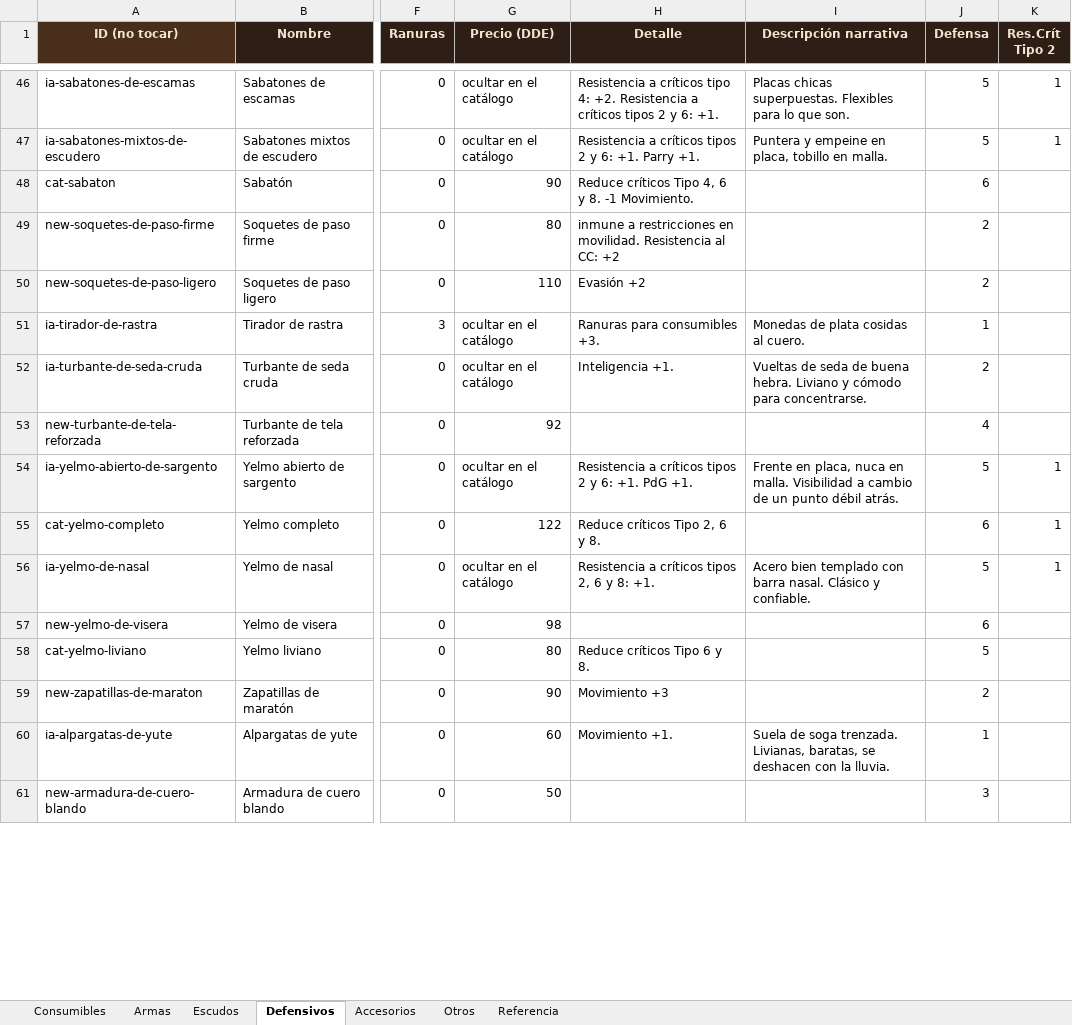
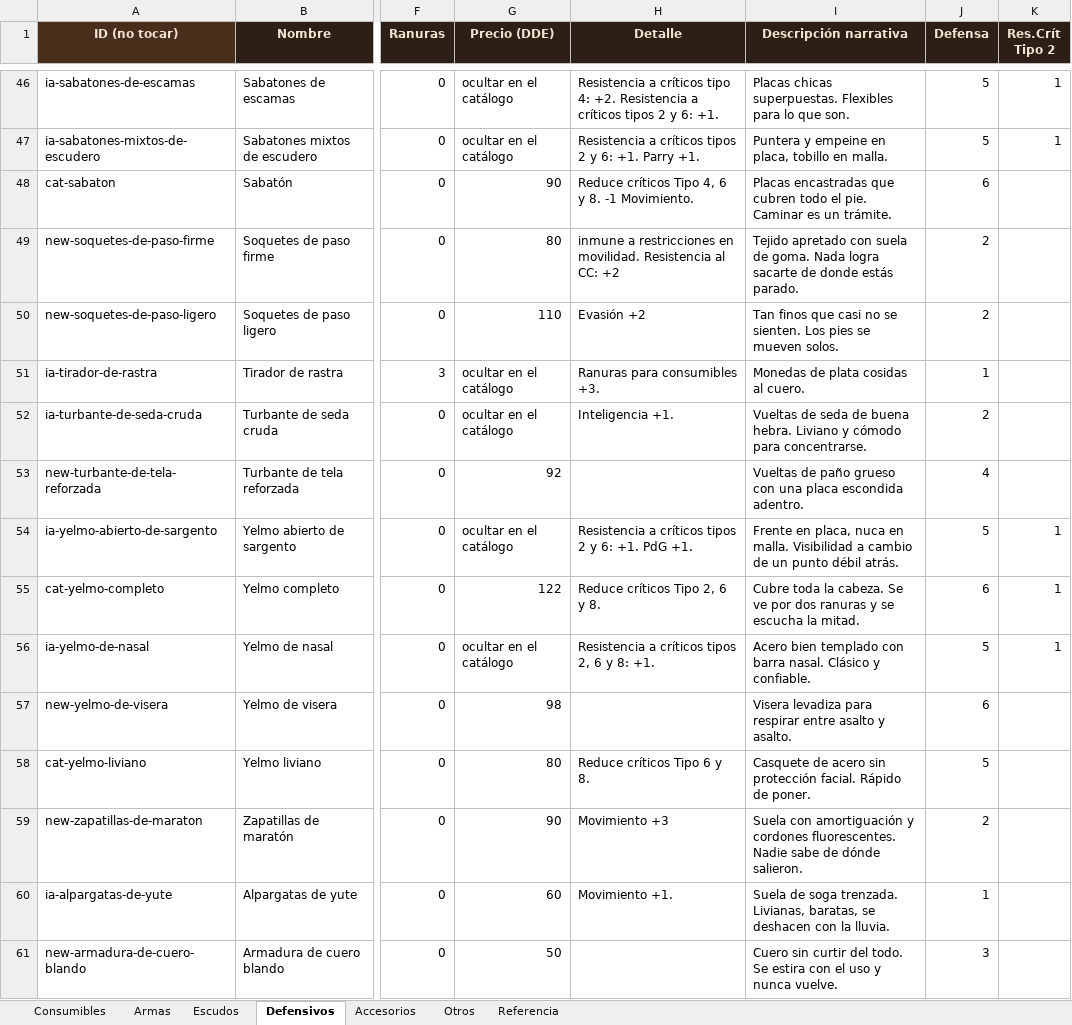
Before and after one commit to elsauloel/rolpintoista, an Excel workbook: assets/catalogo.xlsx, sheet Defensivos, drawn as a sheet; only a part is shown, gaps mark what is left out; values as stored, in another font and other column widths than the file's, no borders; the diff covers the shown part only; the diff names each change by its address in the sheet, - before the commit and + after, or states it on an @@ line.

Commit message:
Catálogo: descripción narrativa en los 562 ítems
La columna "Descripción narrativa" pasa de estar solo en Defensivos a
estar en todas las pestañas (se movió a BASE, justo después de Detalle,
así queda en la misma posición en todas).

Volcadas las 562 descripciones desde assets/descripciones-narrativas
catálogo.xlsx. El apareo se hizo fila por fila —el orden de las dos
planillas resultó idéntico— validando además que el nombre coincidiera
en cada fila antes de escribir nada; sin eso, los 4 nombres repetidos
(Hacha de doble filo, Mangual, Escudo triangular, Grebas del centinela
de hierro) podían recibir la descripción del otro.

Se suma también la planilla de descripciones al repo, como insumo.

Sin cambios de comportamiento: la narrativa se sigue mostrando solo en
la tarjeta del botón "Ver", y los 116 Defensivos marcados como ocultos
siguen fuera de las tres herramientas (446 publicados).

```diff
--- a/assets/catalogo.xlsx (sheet Defensivos)
+++ b/assets/catalogo.xlsx (sheet Defensivos)
-I48 (Descripción narrativa): (empty)
+I48 (Descripción narrativa): Placas encastradas que cubren todo el pie. Caminar es un trámite.
-I49 (Descripción narrativa): (empty)
+I49 (Descripción narrativa): Tejido apretado con suela de goma. Nada logra sacarte de donde estás parado.
-I50 (Descripción narrativa): (empty)
+I50 (Descripción narrativa): Tan finos que casi no se sienten. Los pies se mueven solos.
-I53 (Descripción narrativa): (empty)
+I53 (Descripción narrativa): Vueltas de paño grueso con una placa escondida adentro.
-I55 (Descripción narrativa): (empty)
+I55 (Descripción narrativa): Cubre toda la cabeza. Se ve por dos ranuras y se escucha la mitad.
-I57 (Descripción narrativa): (empty)
+I57 (Descripción narrativa): Visera levadiza para respirar entre asalto y asalto.
-I58 (Descripción narrativa): (empty)
+I58 (Descripción narrativa): Casquete de acero sin protección facial. Rápido de poner.
-I59 (Descripción narrativa): (empty)
+I59 (Descripción narrativa): Suela con amortiguación y cordones fluorescentes. Nadie sabe de dónde salieron.
-I61 (Descripción narrativa): (empty)
+I61 (Descripción narrativa): Cuero sin curtir del todo. Se estira con el uso y nunca vuelve.
```
Also changed, not shown: 97 edited cells elsewhere in this sheet, sheet Armas, sheet Otros, sheet Escudos, sheet Accesorios, sheet Consumibles, 5 other files.
